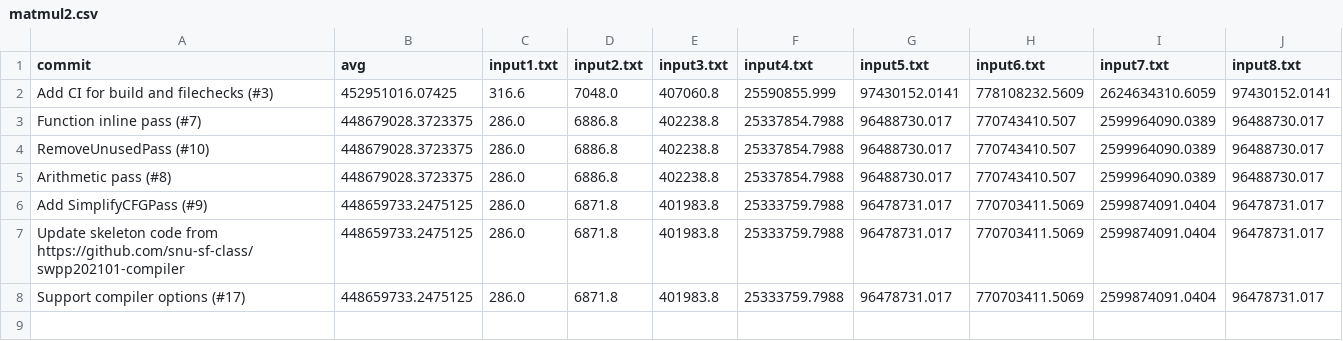
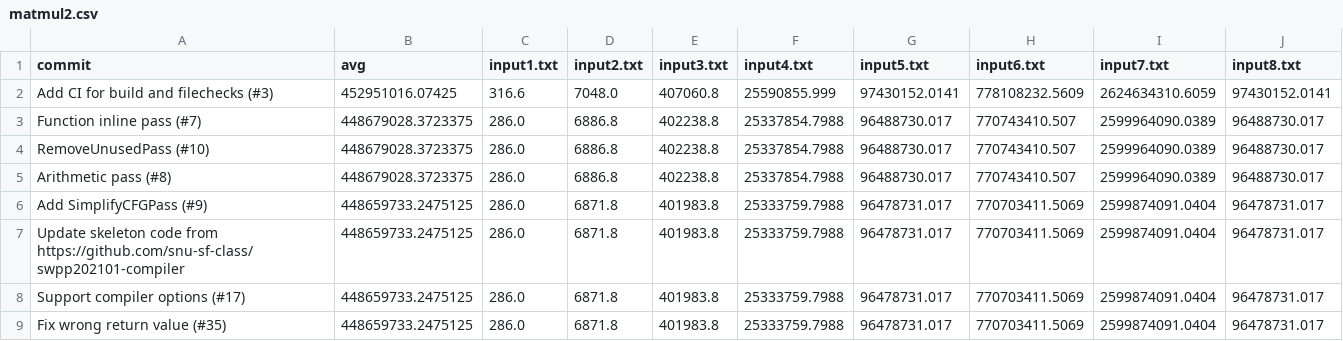
Before and after one commit to CookieHCl/swpp202101-team4, a CSV file: results/matmul2.csv, drawn as a sheet; the diff names each change by its address in the sheet, - before the commit and + after, or states it on an @@ line.

```diff
--- a/results/matmul2.csv
+++ b/results/matmul2.csv
+row 9: Fix wrong return value (#35) | 448659733.2475125 | 286.0 | 6871.8 | 401983.8 | 25333759.7988 | 96478731.017 | 770703411.5069 | 2599874091.0404 | 96478731.017
```
Also changed, not shown: results/SUMMARY.csv, results/matmul1.csv, 20 other files.
